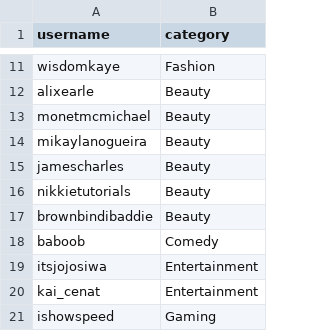
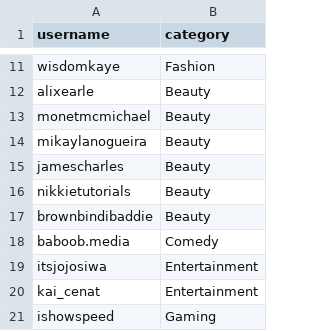
Before and after one commit to amberverma16/creator-atlas, a CSV file: data/seeds/tiktok_creators.csv, drawn as a sheet; only a part is shown, gaps mark what is left out.

```diff
--- a/data/seeds/tiktok_creators.csv
+++ b/data/seeds/tiktok_creators.csv
@@ -17,3 +17,3 @@ nikkietutorials,Beauty
 brownbindibaddie,Beauty
-baboob,Comedy
+baboob.media,Comedy
 itsjojosiwa,Entertainment
```
Also changed, not shown: data/creators.csv, 16 other files.
